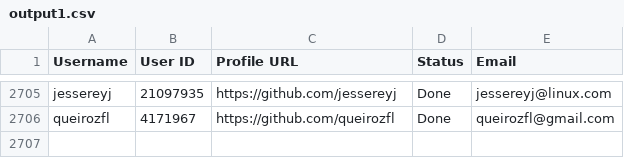
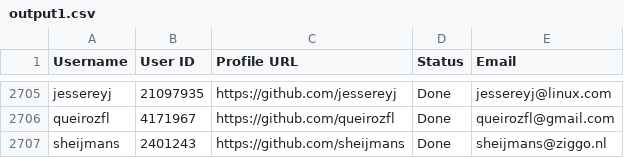
Before and after one commit to PhatDot1/stargeezersAI, a CSV file: output1.csv, drawn as a sheet; only a part is shown, gaps mark what is left out; the diff names each change by its address in the sheet, - before the commit and + after, or states it on an @@ line.

```diff
--- a/output1.csv
+++ b/output1.csv
+row 2707: sheijmans | 2401243 | https://github.com/sheijmans | Done | sheijmans@ziggo.nl
```
